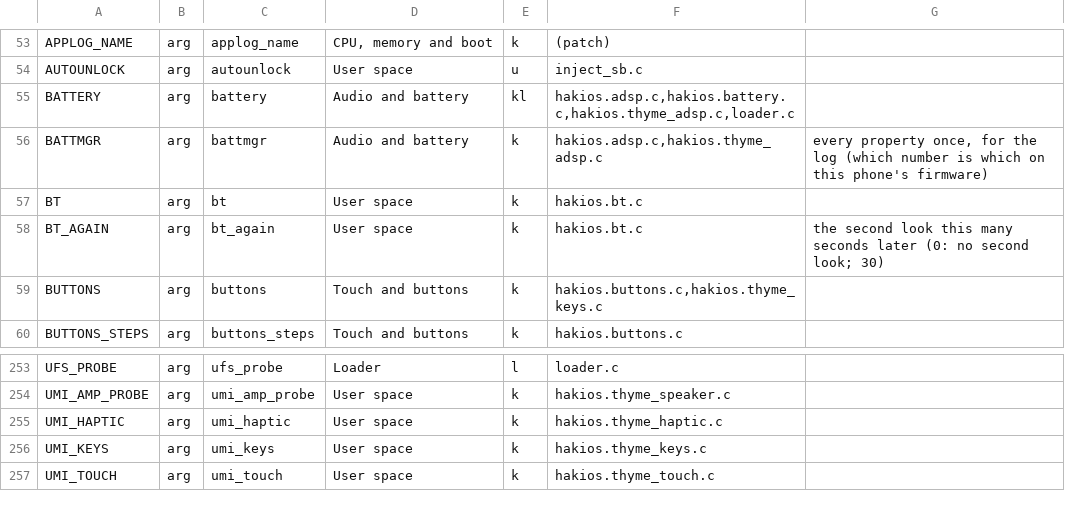
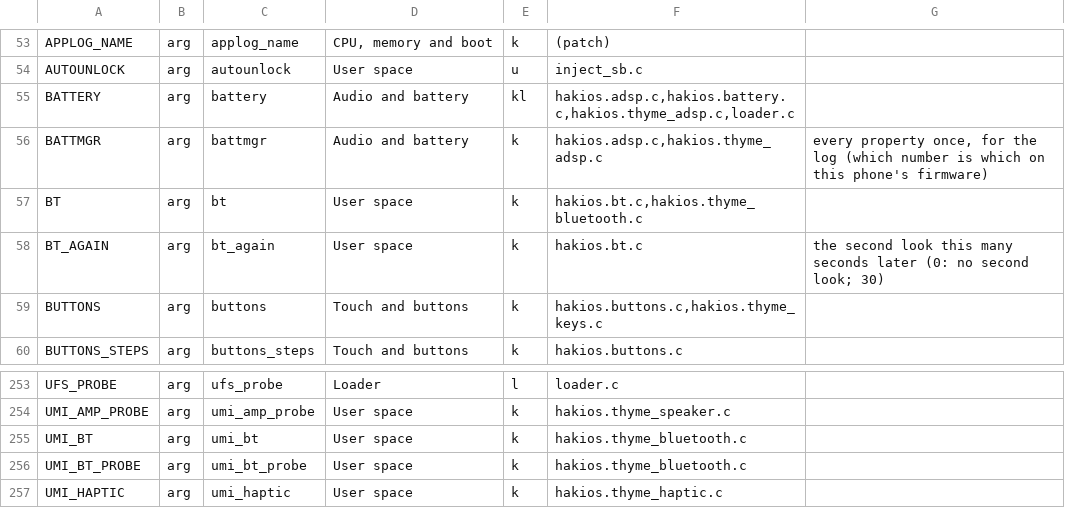
Before and after one commit to printlndarling/hakios-thyme, a TSV file: configs/symbols.tsv, drawn as a sheet; only a part is shown, gaps mark what is left out; the shorter side is filled out with more unchanged rows.

Commit message:
Port THYME QCA6390 Bluetooth to official main

```diff
--- a/configs/symbols.tsv
+++ b/configs/symbols.tsv
@@ -56,3 +56,3 @@ BATTERY	arg	battery	Audio and battery	kl	hakios.adsp.c,hakios.battery.c,hakios.t
 BATTMGR	arg	battmgr	Audio and battery	k	hakios.adsp.c,hakios.thyme_adsp.c	every property once, for the log (which number is which on this phone's firmware)
-BT	arg	bt	User space	k	hakios.bt.c	
+BT	arg	bt	User space	k	hakios.bt.c,hakios.thyme_bluetooth.c	
 BT_AGAIN	arg	bt_again	User space	k	hakios.bt.c	the second look this many seconds later (0: no second look; 30)
@@ -254,2 +254,4 @@ UFS_PROBE	arg	ufs_probe	Loader	l	loader.c
 UMI_AMP_PROBE	arg	umi_amp_probe	User space	k	hakios.thyme_speaker.c	
+UMI_BT	arg	umi_bt	User space	k	hakios.thyme_bluetooth.c	
+UMI_BT_PROBE	arg	umi_bt_probe	User space	k	hakios.thyme_bluetooth.c	
 UMI_HAPTIC	arg	umi_haptic	User space	k	hakios.thyme_haptic.c	
```
Also changed, not shown: 12 other files.
